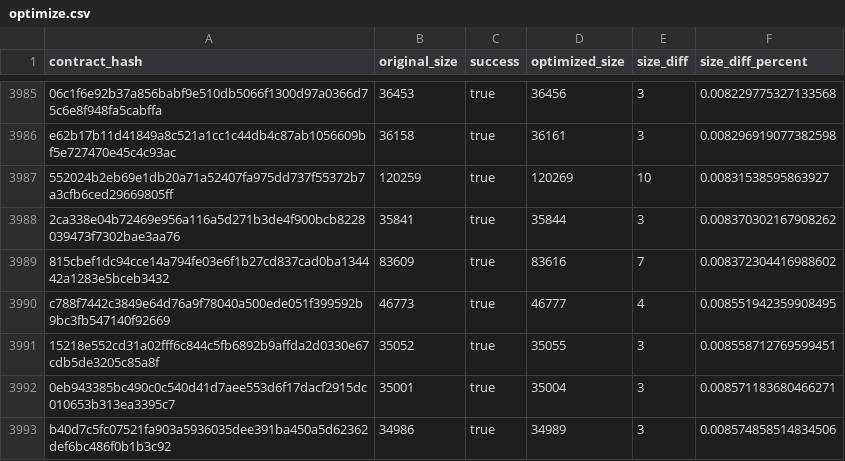
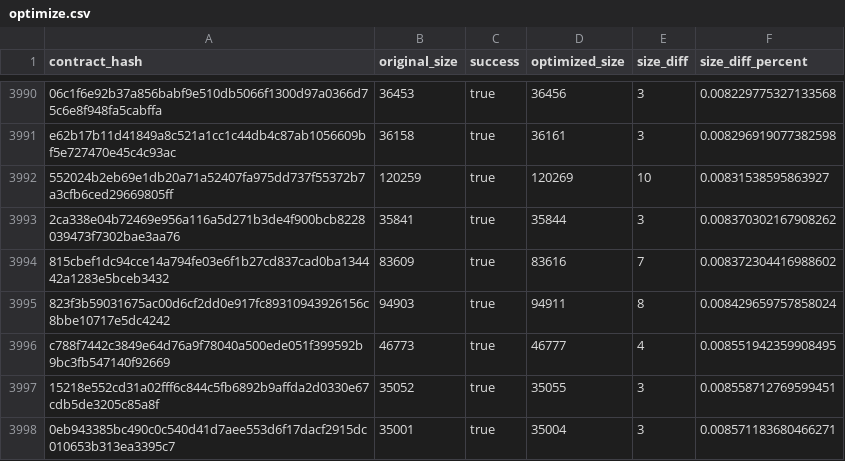
Before and after one commit to leighmcculloch/contract-wasms, a CSV file: analysis/optimize.csv, drawn as a sheet; only a part is shown, gaps mark what is left out; the shorter side is filled out with more unchanged rows; the diff covers the shown part only; the diff names each change by its address in the sheet, - before the commit and + after, or states it on an @@ line.

```diff
--- a/analysis/optimize.csv
+++ b/analysis/optimize.csv
+row 3995: 823f3b59031675ac00d6cf2dd0e917fc89310943926156c8bbe10717e5dc4242 | 94903 | true | 94911 | 8 | 0.008429659757858024
```
Also changed, not shown: 5 added rows elsewhere in this file, analysis/dupe-sections.csv, analysis/dupe-specs.csv, 56 other files.
